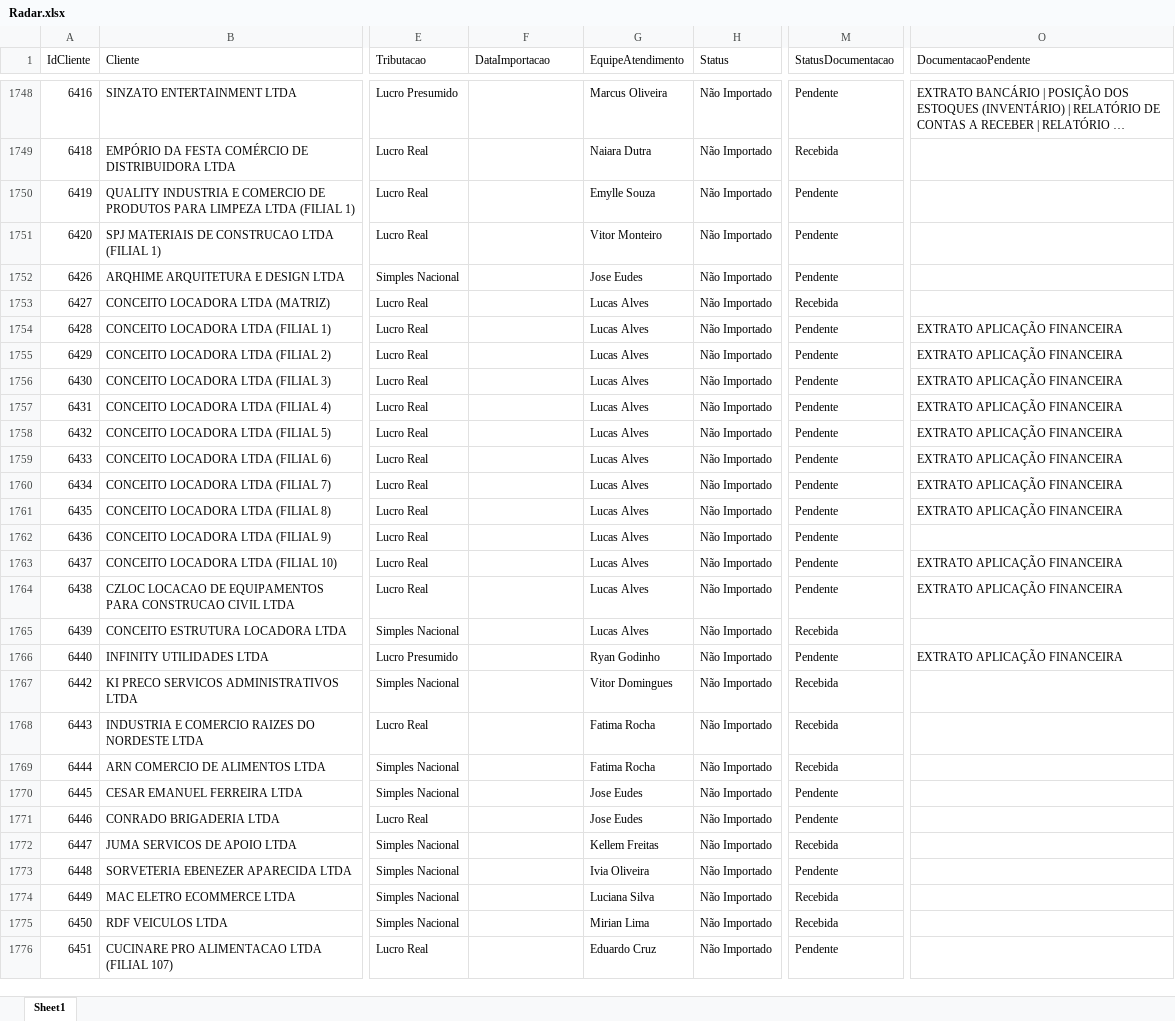
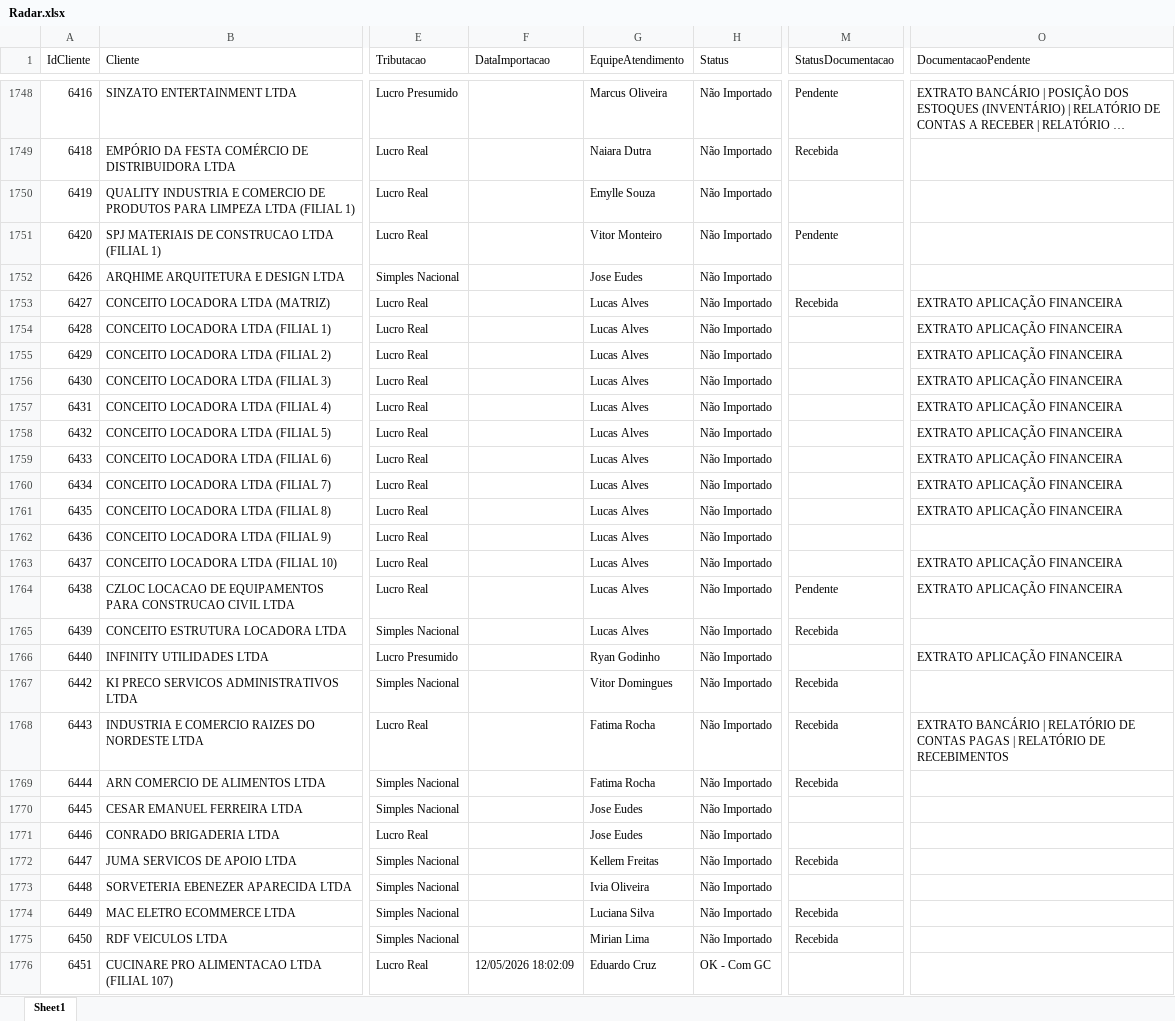
Before and after one commit to Juanzera04/Acompanhamento-do-Fechamento, an Excel workbook: Data/Relatorio_base_CTB/Radar.xlsx, sheet Sheet1, drawn as a sheet; only a part is shown, gaps mark what is left out; long unchanged cells end in …; values as stored, in another font and other column widths than the file's, no borders; table styles not drawn; the diff covers the shown part only; the diff names each change by its address in the sheet, - before the commit and + after, or states it on an @@ line.

```diff
--- a/Data/Relatorio_base_CTB/Radar.xlsx (sheet Sheet1)
+++ b/Data/Relatorio_base_CTB/Radar.xlsx (sheet Sheet1)
-M1750 (StatusDocumentacao): Pendente
+M1750 (StatusDocumentacao): (empty)
-M1752 (StatusDocumentacao): Pendente
+M1752 (StatusDocumentacao): (empty)
-O1753 (DocumentacaoPendente): (empty)
+O1753 (DocumentacaoPendente): EXTRATO APLICAÇÃO FINANCEIRA
-M1754:M1763 (StatusDocumentacao): Pendente
+M1754:M1763 (StatusDocumentacao): (empty)
-M1766 (StatusDocumentacao): Pendente
+M1766 (StatusDocumentacao): (empty)
-O1768 (DocumentacaoPendente): (empty)
+O1768 (DocumentacaoPendente): EXTRATO BANCÁRIO | RELATÓRIO DE CONTAS PAGAS | RELATÓRIO DE RECEBIMENTOS
-M1770:M1771 (StatusDocumentacao): Pendente
+M1770:M1771 (StatusDocumentacao): (empty)
-M1773 (StatusDocumentacao): Pendente
+M1773 (StatusDocumentacao): (empty)
-F1776 (DataImportacao): (empty)
+F1776 (DataImportacao): 12/05/2026 18:02:09
-H1776 (Status): Não Importado
+H1776 (Status): OK - Com GC
-M1776 (StatusDocumentacao): Pendente
+M1776 (StatusDocumentacao): (empty)
```
Also changed, not shown: 927 edited cells elsewhere in this sheet, Data/Checklist_CTB/Checklist_Contabil_04_2026.xlsx, 4 other files.
